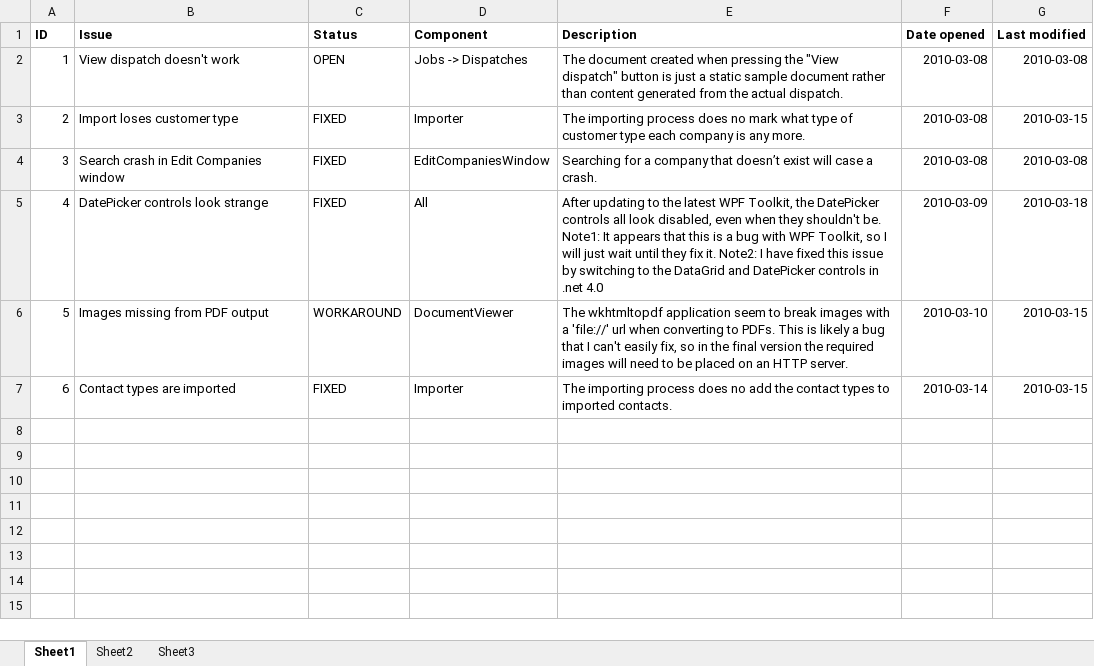
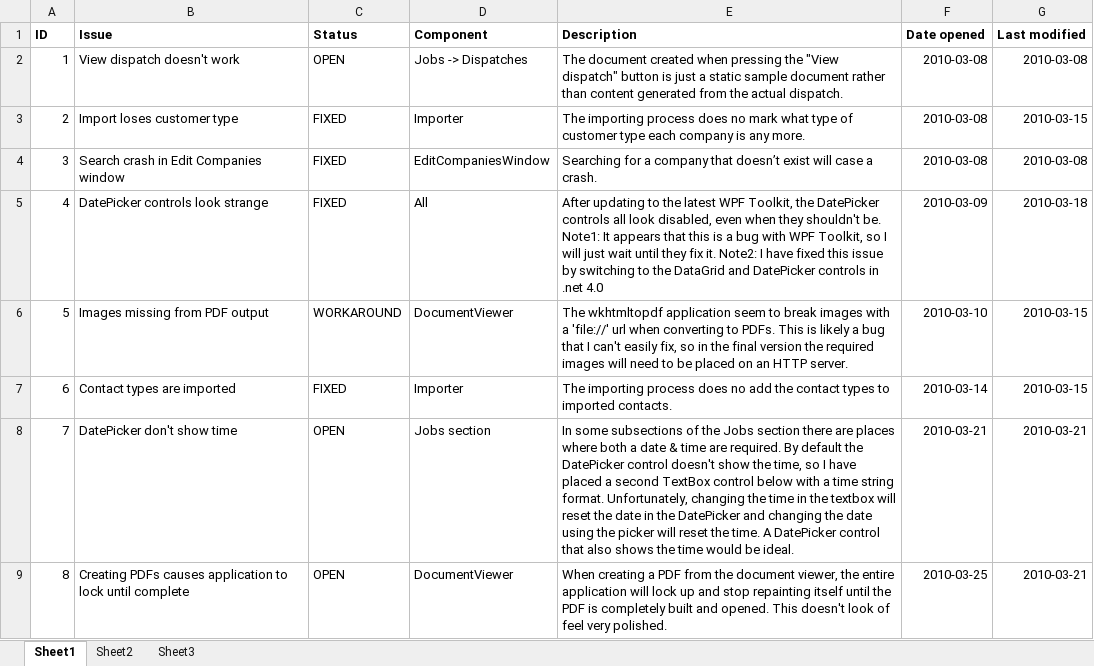
Before and after one commit to antrica-labs/heavy-haul-dispatch, an Excel workbook: Documents/Bugs.xlsx, sheet Sheet1, drawn as a sheet; values as stored, in another font and other column widths than the file's, no borders; the diff names each change by its address in the sheet, - before the commit and + after, or states it on an @@ line.

```diff
--- a/Documents/Bugs.xlsx (sheet Sheet1)
+++ b/Documents/Bugs.xlsx (sheet Sheet1)
+row 8: 7 | DatePicker don't show time | OPEN | Jobs section | In some subsections of the Jobs section there are places where both a date & time are required. By default the DatePicker control doesn't show the time, so I have placed a second TextBox control below with a time string format. Unfortunately, changing the time in the textbox will reset the date in the DatePicker and changing the date using the picker will reset the time. A DatePicker control that also shows the time would be ideal. | 2010-03-21 | 2010-03-21
+row 9: 8 | Creating PDFs causes application to lock until complete | OPEN | DocumentViewer | When creating a PDF from the document viewer, the entire application will lock up and stop repainting itself until the PDF is completely built and opened. This doesn't look of feel very polished. | 2010-03-25 | 2010-03-21
```
Also changed, not shown: 5 other files.
